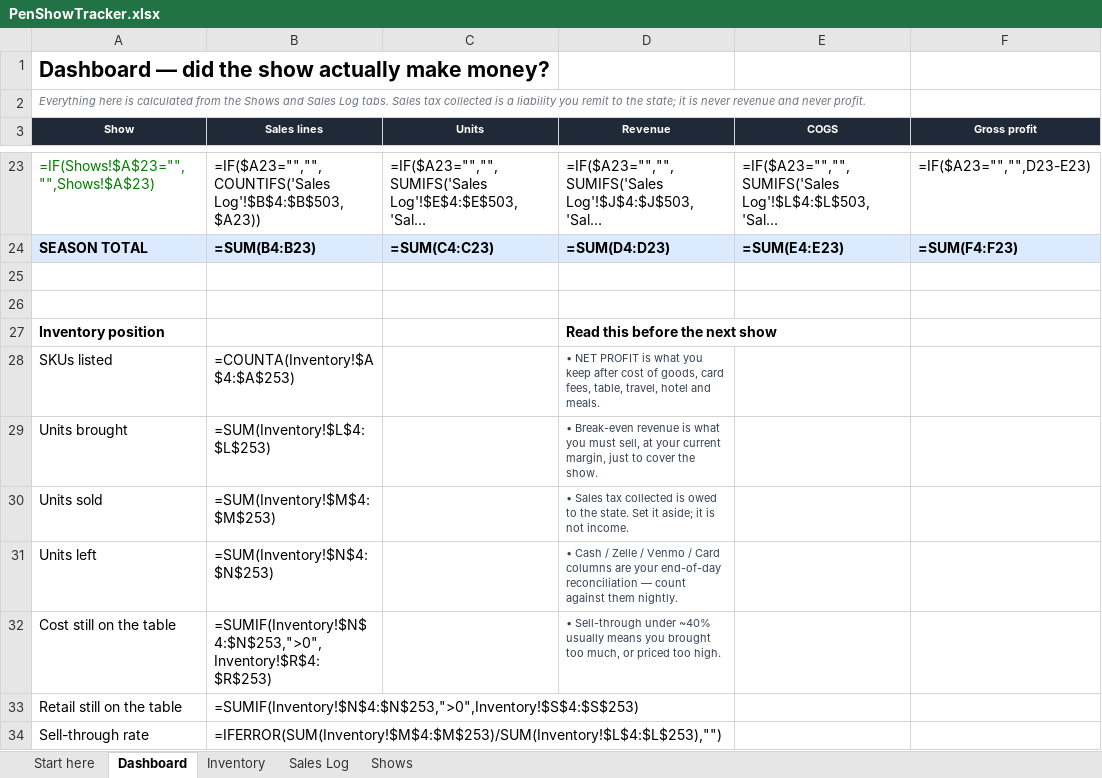
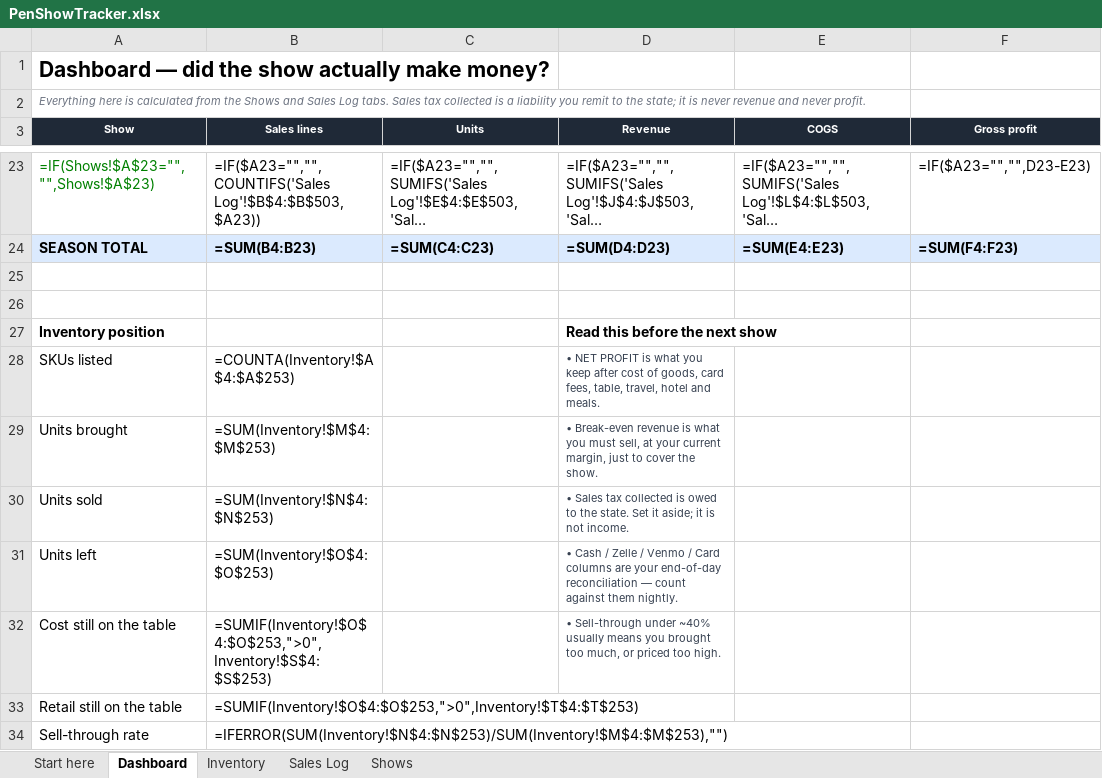
Before and after one commit to upadhyayameya/ControlApp, an Excel workbook: penshow/PenShowTracker.xlsx, sheet Dashboard, drawn as a sheet; only a part is shown, gaps mark what is left out; long unchanged cells end in …; values as stored, in another font and other column widths than the file's, no borders; formulas without a stored value are shown as written; the diff names each change by its address in the sheet, - before the commit and + after, or states it on an @@ line.

```diff
--- a/penshow/PenShowTracker.xlsx (sheet Dashboard)
+++ b/penshow/PenShowTracker.xlsx (sheet Dashboard)
-B29 (Sales lines): =SUM(Inventory!$L$4:$L$253)
+B29 (Sales lines): =SUM(Inventory!$M$4:$M$253)
-B30 (Sales lines): =SUM(Inventory!$M$4:$M$253)
+B30 (Sales lines): =SUM(Inventory!$N$4:$N$253)
-B31 (Sales lines): =SUM(Inventory!$N$4:$N$253)
+B31 (Sales lines): =SUM(Inventory!$O$4:$O$253)
-B32 (Sales lines): =SUMIF(Inventory!$N$4:$N$253,">0",Inventory!$R$4:$R$253)
+B32 (Sales lines): =SUMIF(Inventory!$O$4:$O$253,">0",Inventory!$S$4:$S$253)
-B33 (Sales lines): =SUMIF(Inventory!$N$4:$N$253,">0",Inventory!$S$4:$S$253)
+B33 (Sales lines): =SUMIF(Inventory!$O$4:$O$253,">0",Inventory!$T$4:$T$253)
-B34 (Sales lines): =IFERROR(SUM(Inventory!$M$4:$M$253)/SUM(Inventory!$L$4:$L$253),"")
+B34 (Sales lines): =IFERROR(SUM(Inventory!$N$4:$N$253)/SUM(Inventory!$M$4:$M$253),"")
```
Also changed, not shown: sheet Inventory, sheet Sales Log, 5 other files.
